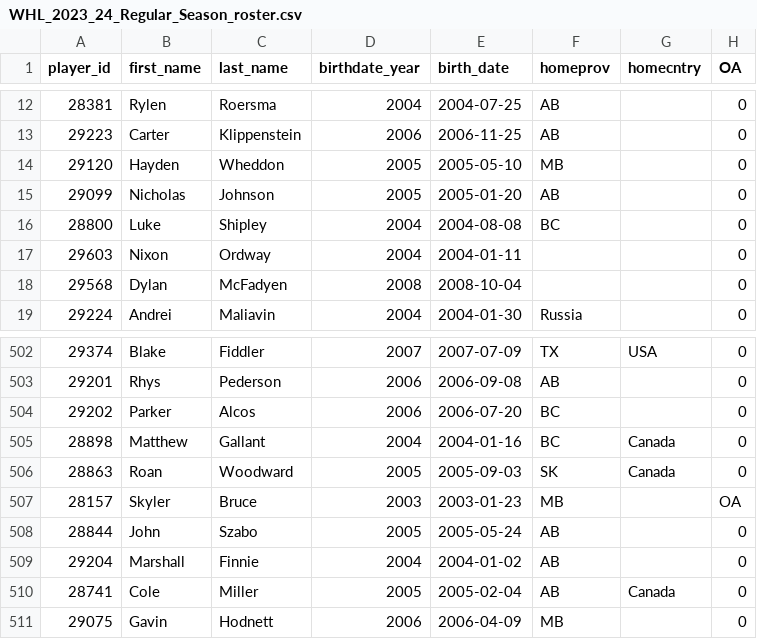
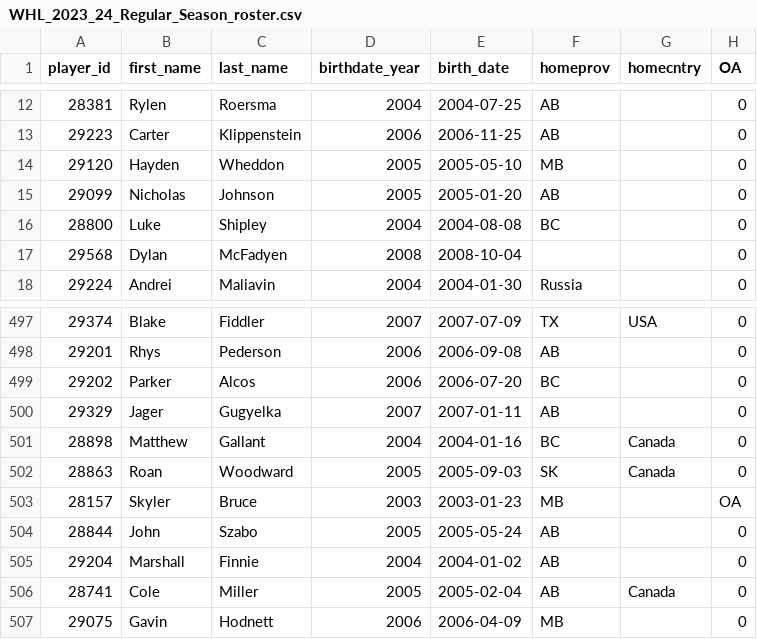
Before and after one commit to lennonay/Prospect_scraper, a CSV file: data/roster/WHL_2023_24_Regular_Season_roster.csv, drawn as a sheet; only a part is shown, gaps mark what is left out; removed rows and columns are numbered as before the commit, all else as after; the diff covers the shown part only; the diff names each change by its address in the sheet, - before the commit and + after, or states it on an @@ line.

```diff
--- a/data/roster/WHL_2023_24_Regular_Season_roster.csv
+++ b/data/roster/WHL_2023_24_Regular_Season_roster.csv
-row 17: 29603 | Nixon | Ordway | 2004 | 2004-01-11 |  |  | 0
+row 500: 29329 | Jager | Gugyelka | 2007 | 2007-01-11 | AB |  | 0
```
Also changed, not shown: 1 added row and 5 removed rows elsewhere in this file, 2 other files.
